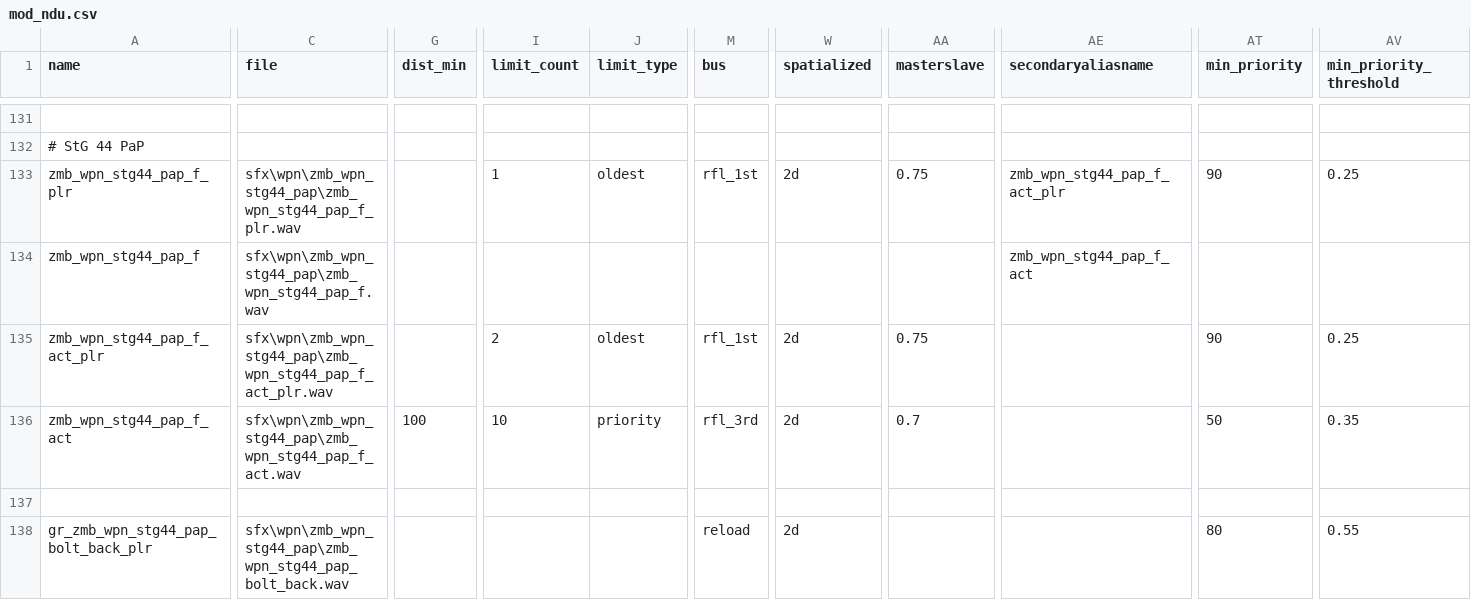
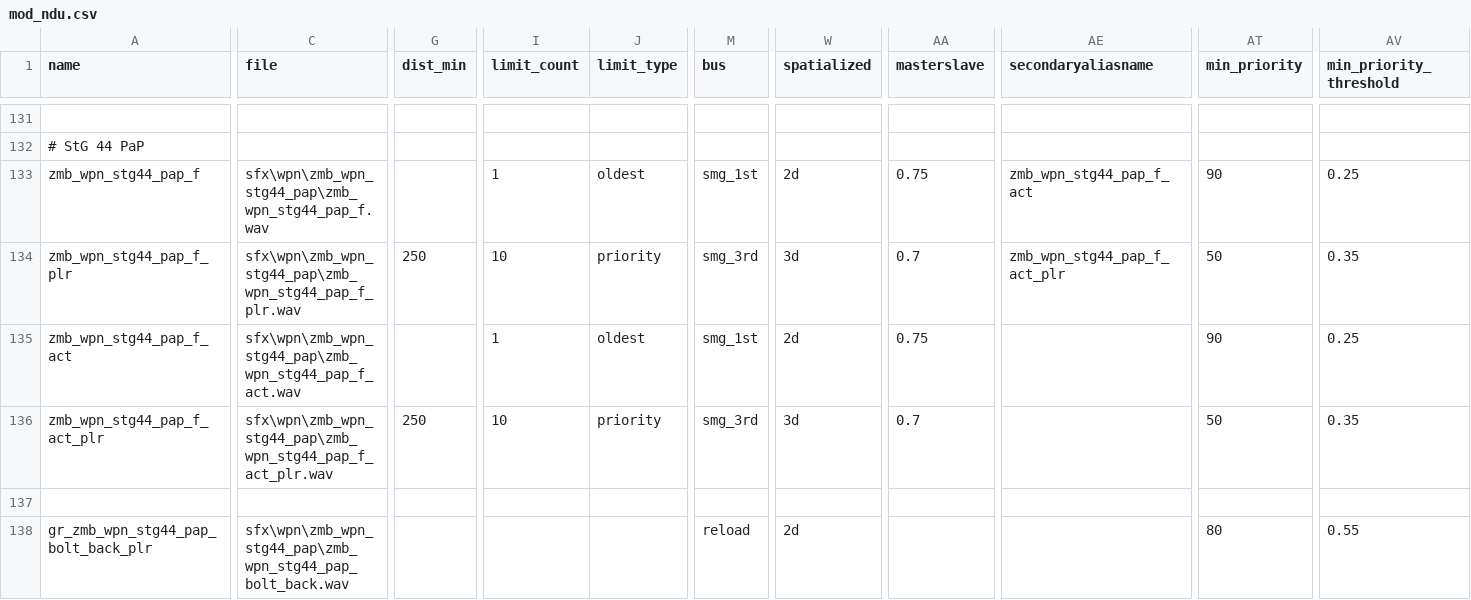
Before and after one commit to Keyware-Digital/NDU-Reloaded, a CSV file: soundaliases/mod_ndu.csv, drawn as a sheet; only a part is shown, gaps mark what is left out; removed rows and columns are numbered as before the commit, all else as after; rows hold the shown columns only; the diff covers the shown part only; the diff names each change by its address in the sheet, - before the commit and + after, or states it on an @@ line.

```diff
--- a/soundaliases/mod_ndu.csv
+++ b/soundaliases/mod_ndu.csv
-A133 (name): zmb_wpn_stg44_pap_f_plr
+A133 (name): zmb_wpn_stg44_pap_f
-C133 (file): sfx\wpn\zmb_wpn_stg44_pap\zmb_wpn_stg44_pap_f_plr.wav
+C133 (file): sfx\wpn\zmb_wpn_stg44_pap\zmb_wpn_stg44_pap_f.wav
-M133 (bus): rfl_1st
+M133 (bus): smg_1st
-AE133 (secondaryaliasname): zmb_wpn_stg44_pap_f_act_plr
+AE133 (secondaryaliasname): zmb_wpn_stg44_pap_f_act
-row 134: zmb_wpn_stg44_pap_f | sfx\wpn\zmb_wpn_stg44_pap\zmb_wpn_stg44_pap_f.wav |  |  |  |  |  |  | zmb_wpn_stg44_pap_f_act
+row 134: zmb_wpn_stg44_pap_f_plr | sfx\wpn\zmb_wpn_stg44_pap\zmb_wpn_stg44_pap_f_plr.wav | 250 | 10 | priority | smg_3rd | 3d | 0.7 | zmb_wpn_stg44_pap_f_act_plr | 50 | 0.35
+row 135: zmb_wpn_stg44_pap_f_act | sfx\wpn\zmb_wpn_stg44_pap\zmb_wpn_stg44_pap_f_act.wav |  | 1 | oldest | smg_1st | 2d | 0.75 |  | 90 | 0.25
-G136 (dist_min): (empty)
+G136 (dist_min): 250
-I136 (limit_count): 2
+I136 (limit_count): 10
-J136 (limit_type): oldest
+J136 (limit_type): priority
-M136 (bus): rfl_1st
+M136 (bus): smg_3rd
-W136 (spatialized): 2d
+W136 (spatialized): 3d
-AA136 (masterslave): 0.75
+AA136 (masterslave): 0.7
-AT136 (min_priority): 90
+AT136 (min_priority): 50
-AV136 (min_priority_threshold): 0.25
+AV136 (min_priority_threshold): 0.35
-row 136: zmb_wpn_stg44_pap_f_act | sfx\wpn\zmb_wpn_stg44_pap\zmb_wpn_stg44_pap_f_act.wav | 100 | 10 | priority | rfl_3rd | 2d | 0.7 |  | 50 | 0.35
```
Also changed, not shown: 8 edited cells elsewhere in this file, 12 other files.
